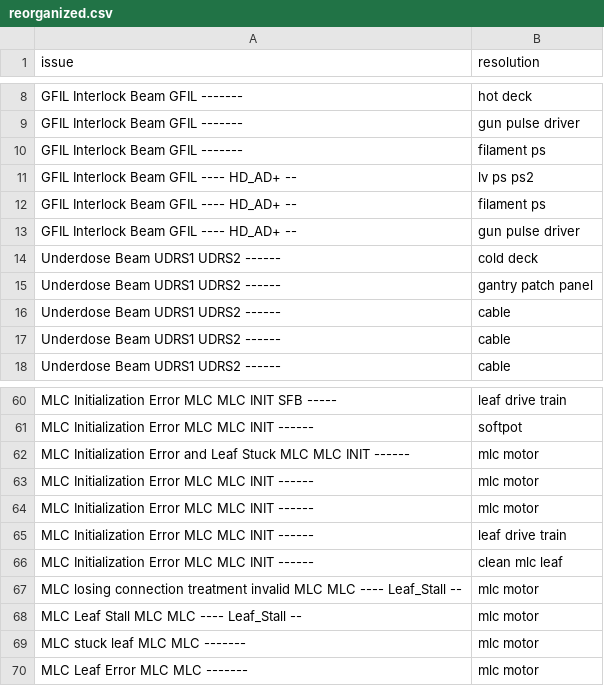
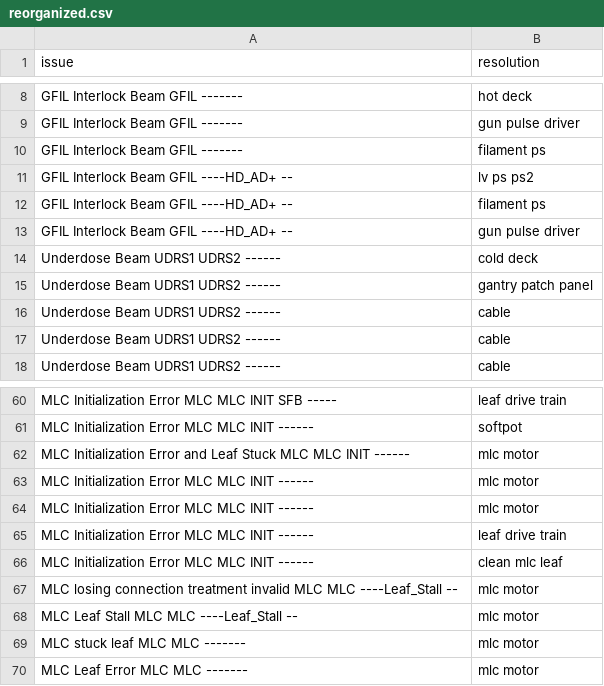
Before and after one commit to gabrielTMH/medicalAI, a CSV file: src/reorganized.csv, drawn as a sheet; only a part is shown, gaps mark what is left out; the diff covers the shown part only.

```diff
--- a/src/reorganized.csv
+++ b/src/reorganized.csv
@@ -10,5 +10,5 @@ GFIL Interlock Beam GFIL -------,gun pulse driver
 GFIL Interlock Beam GFIL -------,filament ps
-GFIL Interlock Beam GFIL ---- HD_AD+ --,lv ps ps2
-GFIL Interlock Beam GFIL ---- HD_AD+ --,filament ps
-GFIL Interlock Beam GFIL ---- HD_AD+ --,gun pulse driver
+GFIL Interlock Beam GFIL ----HD_AD+ --,lv ps ps2
+GFIL Interlock Beam GFIL ----HD_AD+ --,filament ps
+GFIL Interlock Beam GFIL ----HD_AD+ --,gun pulse driver
 Underdose Beam UDRS1 UDRS2 ------,cold deck
@@ -66,4 +66,4 @@ MLC Initialization Error MLC MLC INIT ------,leaf drive train
 MLC Initialization Error MLC MLC INIT ------,clean mlc leaf
-MLC losing connection treatment invalid MLC MLC ---- Leaf_Stall --,mlc motor
-MLC Leaf Stall MLC MLC ---- Leaf_Stall --,mlc motor
+MLC losing connection treatment invalid MLC MLC ----Leaf_Stall --,mlc motor
+MLC Leaf Stall MLC MLC ----Leaf_Stall --,mlc motor
 MLC stuck leaf MLC MLC -------,mlc motor
```
Also changed, not shown: 11 edited cells elsewhere in this file, 7 other files.
